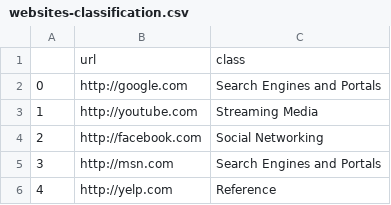
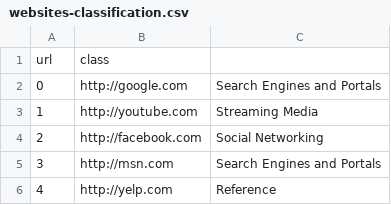
Before and after one commit to woneiros/PriVizCy, a CSV file: data/websites-classification.csv, drawn as a sheet; only a part is shown; removed rows and columns are numbered as before the commit, all else as after; the diff names each change by its address in the sheet, - before the commit and + after, or states it on an @@ line.

Commit message:
updated web classification

```diff
--- a/data/websites-classification.csv
+++ b/data/websites-classification.csv
-row 1:  | url | class
+row 1: url | class
```
Also changed, not shown: 1 other file.
